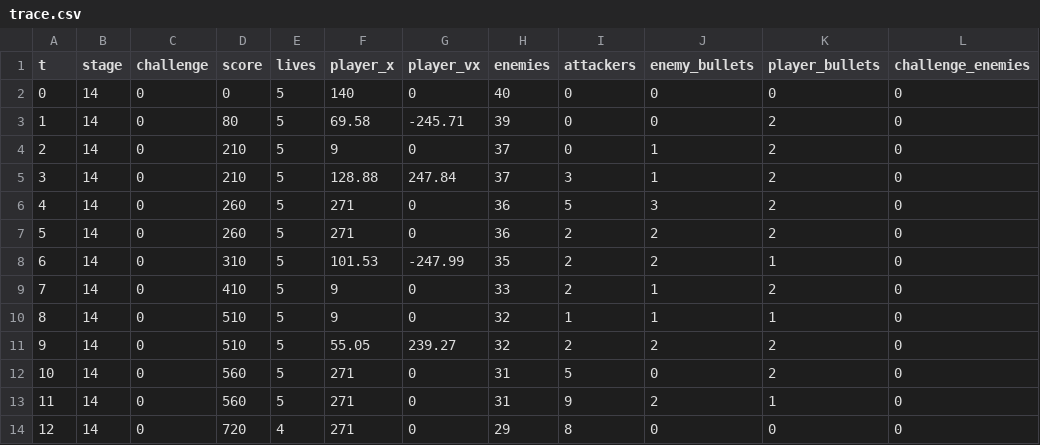
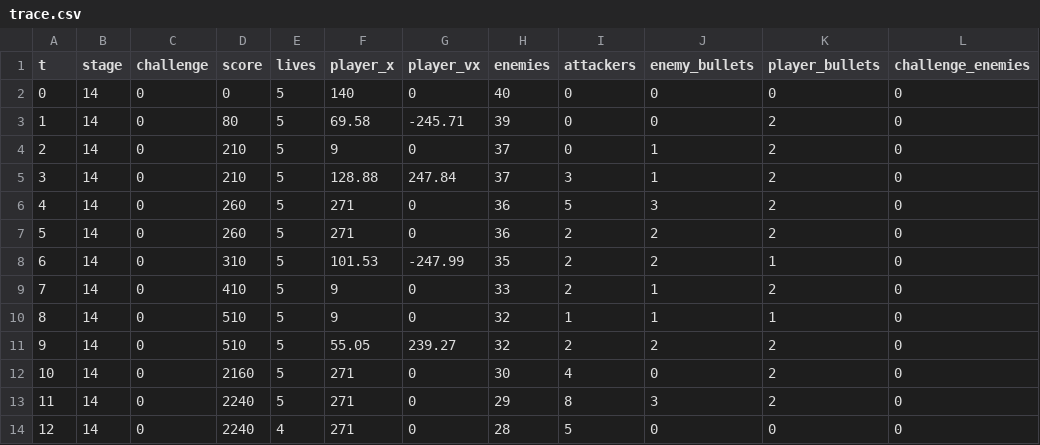
Before and after one commit to sgwoods/Codex-Test1, a CSV file: reference-artifacts/analyses/aurora-level-expansion-cycle/late-run-escort-variant/trace/trace.csv, drawn as a sheet.

```diff
--- a/reference-artifacts/analyses/aurora-level-expansion-cycle/late-run-escort-variant/trace/trace.csv
+++ b/reference-artifacts/analyses/aurora-level-expansion-cycle/late-run-escort-variant/trace/trace.csv
@@ -11,4 +11,4 @@ t,stage,challenge,score,lives,player_x,player_vx,enemies,attackers,enemy_bullets
 9,14,0,510,5,55.05,239.27,32,2,2,2,0
-10,14,0,560,5,271,0,31,5,0,2,0
-11,14,0,560,5,271,0,31,9,2,1,0
-12,14,0,720,4,271,0,29,8,0,0,0
+10,14,0,2160,5,271,0,30,4,0,2,0
+11,14,0,2240,5,271,0,29,8,3,2,0
+12,14,0,2240,4,271,0,28,5,0,0,0
```
Also changed, not shown: 56 other files.
